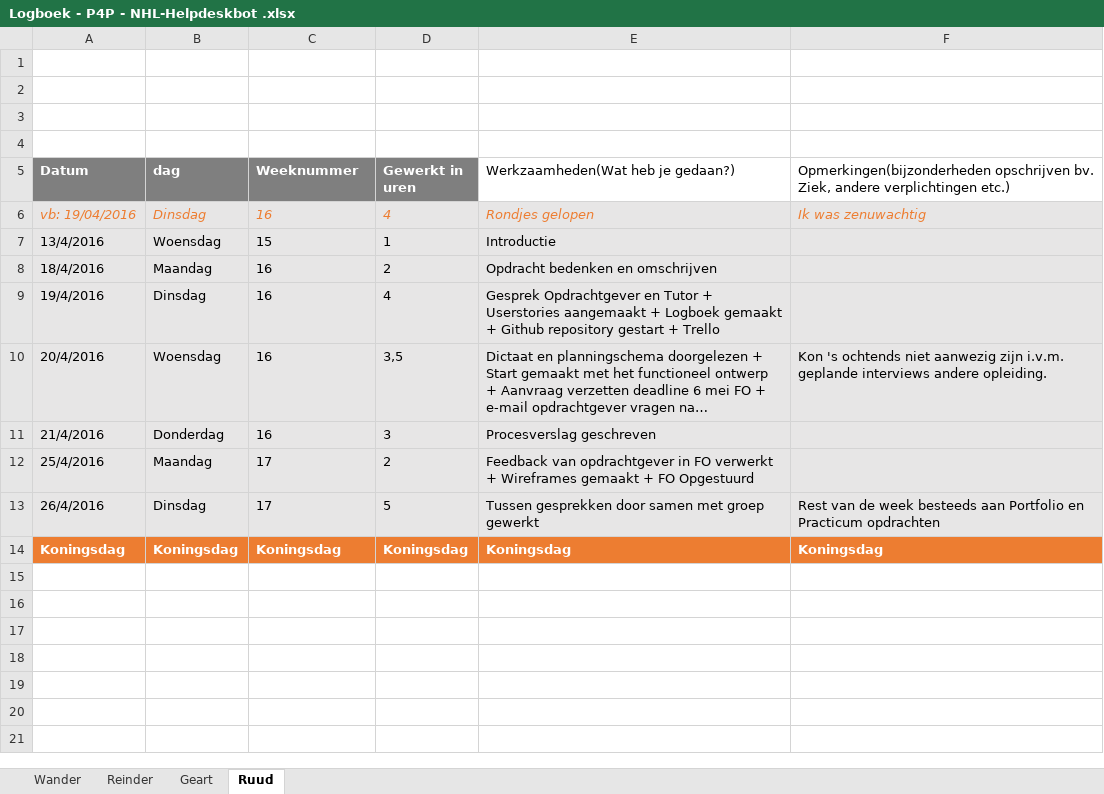
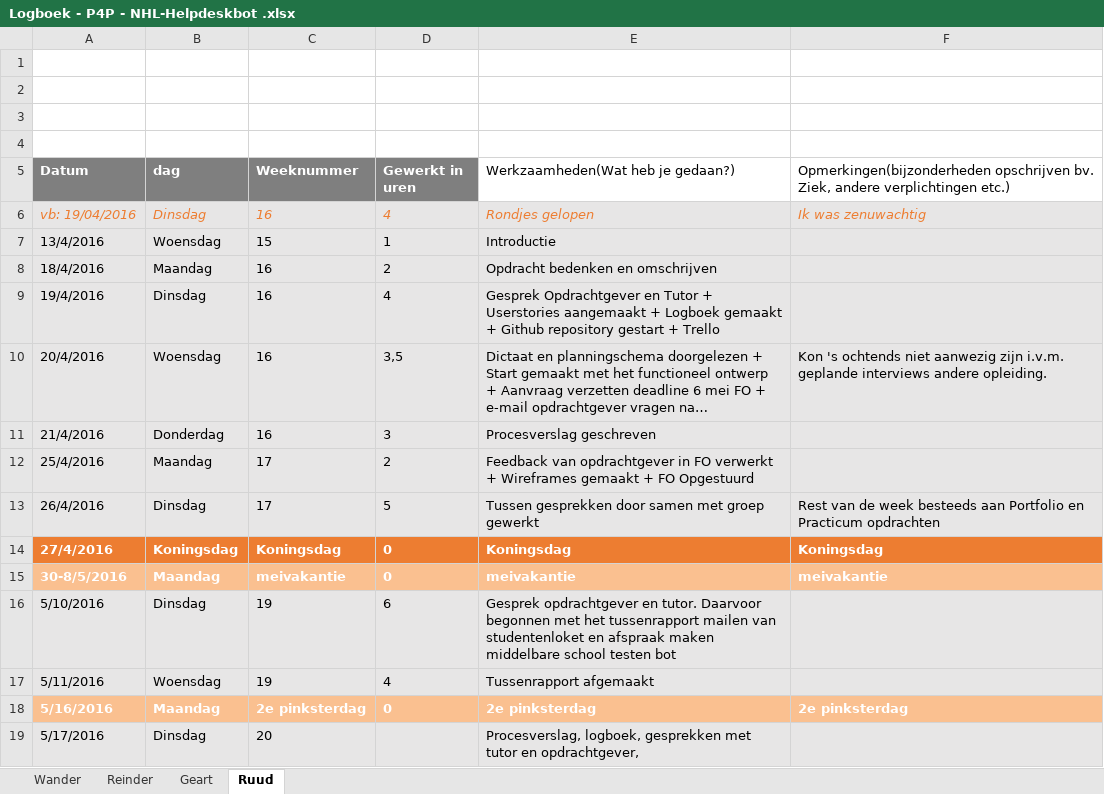
Before and after one commit to RCAHaertlein/P4P-chatbot-NHL---group-B, an Excel workbook: Logboek/Logboek - P4P - NHL-Helpdeskbot .xlsx, sheet Ruud, drawn as a sheet; long unchanged cells end in …; values as stored, in another font and other column widths than the file's, no borders; charts and pictures not drawn; the diff names each change by its address in the sheet, - before the commit and + after, or states it on an @@ line.

Commit message:
logboek bijgewerkt

```diff
--- a/Logboek/Logboek - P4P - NHL-Helpdeskbot .xlsx (sheet Ruud)
+++ b/Logboek/Logboek - P4P - NHL-Helpdeskbot .xlsx (sheet Ruud)
-A14 (Datum): Koningsdag
+A14 (Datum): 27/4/2016
-D14 (Gewerkt in uren): Koningsdag
+D14 (Gewerkt in uren): 0
+row 15: 30-8/5/2016 | Maandag | meivakantie | 0 | meivakantie | meivakantie
+row 16: 5/10/2016 | Dinsdag | 19 | 6 | Gesprek opdrachtgever en tutor. Daarvoor begonnen met het tussenrapport mailen van studentenloket en afspraak maken middelbare school testen bot
+row 17: 5/11/2016 | Woensdag | 19 | 4 | Tussenrapport afgemaakt
+row 18: 5/16/2016 | Maandag | 2e pinksterdag | 0 | 2e pinksterdag | 2e pinksterdag
+row 19: 5/17/2016 | Dinsdag | 20 |  | Procesverslag, logboek, gesprekken met tutor en opdrachtgever,
```
Also changed, not shown: sheet Geart, sheet Reinder, charts or pictures, 1 other file.
